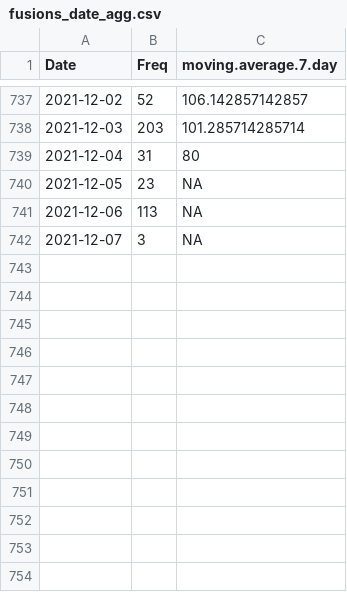
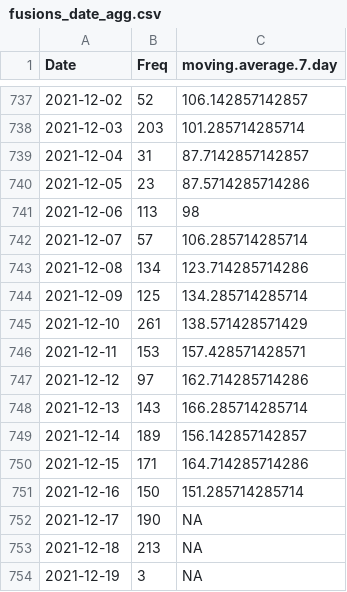
Before and after one commit to Rucknium/CashFusionStats, a CSV file: data/fusions_date_agg.csv, drawn as a sheet; only a part is shown, gaps mark what is left out.

Commit message:
Dataset now has transaction fees

```diff
--- a/data/fusions_date_agg.csv
+++ b/data/fusions_date_agg.csv
@@ -738,5 +738,17 @@
 2021-12-03,203,101.285714285714
-2021-12-04,31,80
-2021-12-05,23,NA
-2021-12-06,113,NA
-2021-12-07,3,NA
+2021-12-04,31,87.7142857142857
+2021-12-05,23,87.5714285714286
+2021-12-06,113,98
+2021-12-07,57,106.285714285714
+2021-12-08,134,123.714285714286
+2021-12-09,125,134.285714285714
+2021-12-10,261,138.571428571429
+2021-12-11,153,157.428571428571
+2021-12-12,97,162.714285714286
+2021-12-13,143,166.285714285714
+2021-12-14,189,156.142857142857
+2021-12-15,171,164.714285714286
+2021-12-16,150,151.285714285714
+2021-12-17,190,NA
+2021-12-18,213,NA
+2021-12-19,3,NA
```
Also changed, not shown: 4 other files.
